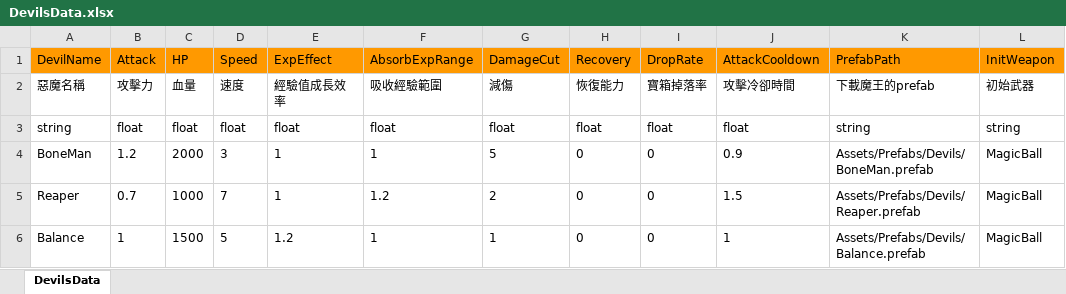
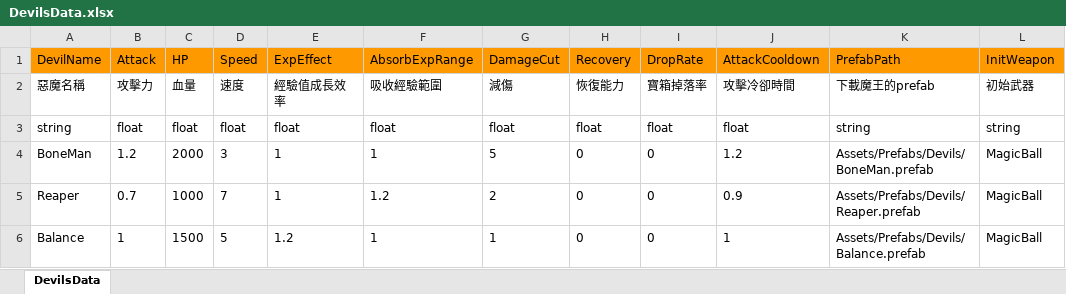
Before and after one commit to andy091045/Toydea_Mission4_Survivors, an Excel workbook: MySurvivorsGame/Assets/StreamingAssets/DevilsData.xlsx, sheet DevilsData, drawn as a sheet; values as stored, in another font and other column widths than the file's, no borders; charts and pictures not drawn; the diff names each change by its address in the sheet, - before the commit and + after, or states it on an @@ line.

```diff
--- a/MySurvivorsGame/Assets/StreamingAssets/DevilsData.xlsx (sheet DevilsData)
+++ b/MySurvivorsGame/Assets/StreamingAssets/DevilsData.xlsx (sheet DevilsData)
-J4 (AttackCooldown): 0.9
+J4 (AttackCooldown): 1.2
-J5 (AttackCooldown): 1.5
+J5 (AttackCooldown): 0.9
```
Also changed, not shown: MySurvivorsGame/Assets/StreamingAssets/RealTimePlayerData.xlsx, MySurvivorsGame/Assets/StreamingAssets/WeaponData.xlsx, 18 other files.
